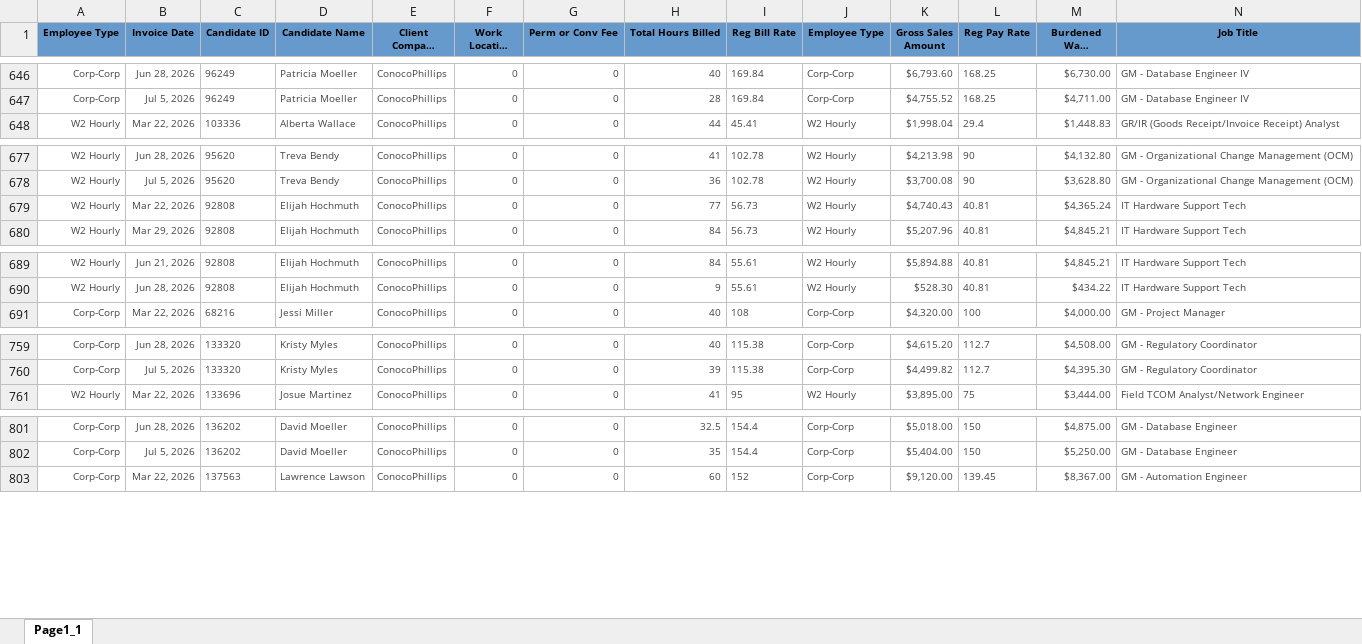
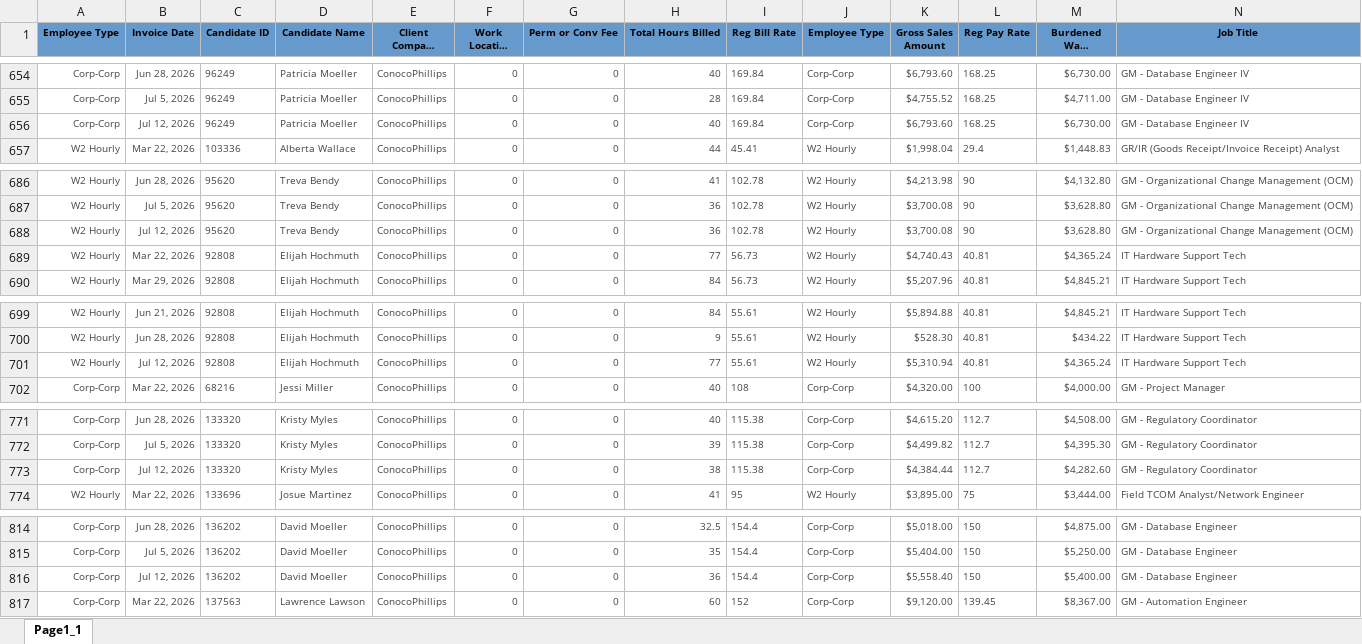
Before and after one commit to Pwilson37OTS/oaktree-invoice-reconciler, an Excel workbook: data/billable_charges.xlsx, sheet Page1_1, drawn as a sheet; only a part is shown, gaps mark what is left out; long unchanged cells end in …; values as stored, in another font and other column widths than the file's, no borders; rows hold the shown columns only; the diff covers the shown part only; the diff names each change by its address in the sheet, - before the commit and + after, or states it on an @@ line.

```diff
--- a/data/billable_charges.xlsx (sheet Page1_1)
+++ b/data/billable_charges.xlsx (sheet Page1_1)
+row 656: Corp-Corp | Jul 12, 2026 | 96249 | Patricia Moeller | ConocoPhillips | 0 | 0 | 40 | 169.84 | Corp-Corp | $6,793.60 | 168.25 | $6,730.00 | GM - Database Engineer IV
+row 688: W2 Hourly | Jul 12, 2026 | 95620 | Treva Bendy | ConocoPhillips | 0 | 0 | 36 | 102.78 | W2 Hourly | $3,700.08 | 90 | $3,628.80 | GM - Organizational Change Management (OCM)
+row 701: W2 Hourly | Jul 12, 2026 | 92808 | Elijah Hochmuth | ConocoPhillips | 0 | 0 | 77 | 55.61 | W2 Hourly | $5,310.94 | 40.81 | $4,365.24 | IT Hardware Support Tech
+row 773: Corp-Corp | Jul 12, 2026 | 133320 | Kristy Myles | ConocoPhillips | 0 | 0 | 38 | 115.38 | Corp-Corp | $4,384.44 | 112.7 | $4,282.60 | GM - Regulatory Coordinator
+row 816: Corp-Corp | Jul 12, 2026 | 136202 | David Moeller | ConocoPhillips | 0 | 0 | 36 | 154.4 | Corp-Corp | $5,558.40 | 150 | $5,400.00 | GM - Database Engineer
```
Also changed, not shown: 51 added rows and 60 edited cells elsewhere in this sheet, data/audit_rev_ots.xlsx, data/billable_charges_CTS.xlsx.
